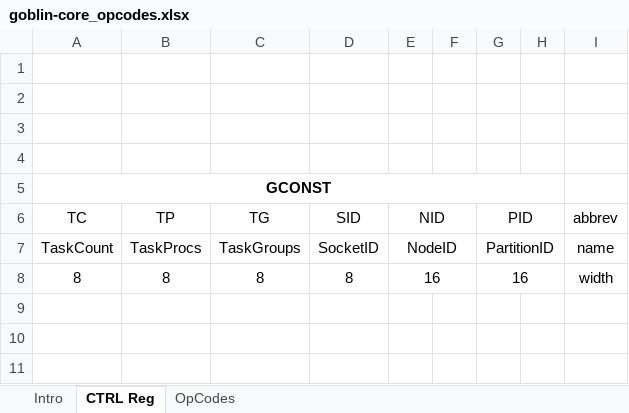
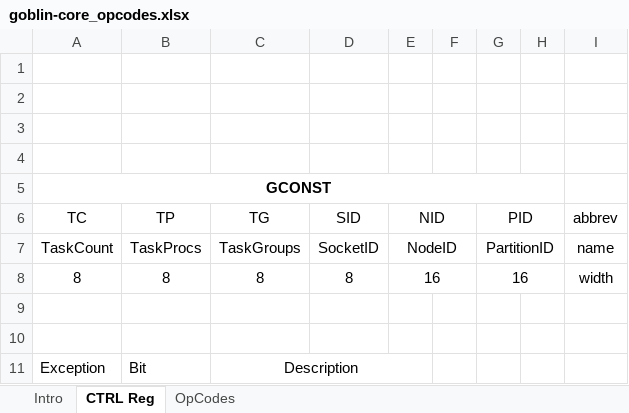
Before and after one commit to tangyibin/goblin-core, an Excel workbook: doc/goblin-core_opcodes.xlsx, sheet CTRL Reg, drawn as a sheet; values as stored, in another font and other column widths than the file's, no borders; the diff names each change by its address in the sheet, - before the commit and + after, or states it on an @@ line.

```diff
--- a/doc/goblin-core_opcodes.xlsx (sheet CTRL Reg)
+++ b/doc/goblin-core_opcodes.xlsx (sheet CTRL Reg)
+row 9: (empty)
+row 10: (empty)
+row 11: Exception | Bit | Description
```
Also changed, not shown: sheet OpCodes, 3 other files.
